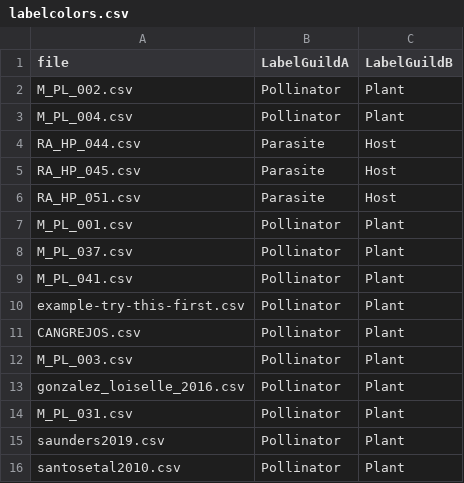
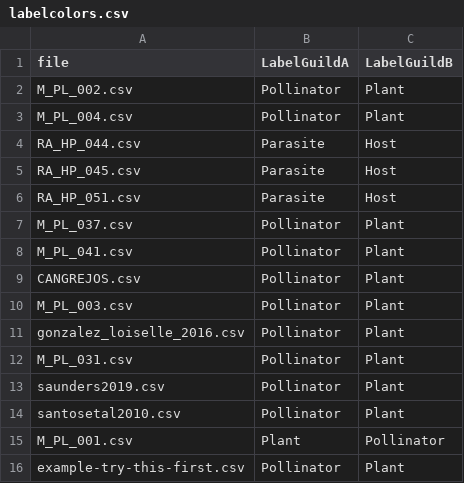
Before and after one commit to jgalgarra/bipartgraph, a CSV file: conf/labelcolors.csv, drawn as a sheet.

Commit message:
Default labels for _PL_ data files

```diff
--- a/conf/labelcolors.csv
+++ b/conf/labelcolors.csv
@@ -6,6 +6,4 @@
 "RA_HP_051.csv";"Parasite";"Host"
-"M_PL_001.csv";"Pollinator";"Plant"
 "M_PL_037.csv";"Pollinator";"Plant"
 "M_PL_041.csv";"Pollinator";"Plant"
-"example-try-this-first.csv";"Pollinator";"Plant"
 "CANGREJOS.csv";"Pollinator";"Plant"
@@ -16 +14,3 @@
 "santosetal2010.csv";"Pollinator";"Plant"
+"M_PL_001.csv";"Plant";"Pollinator"
+"example-try-this-first.csv";"Pollinator";"Plant"
```
Also changed, not shown: 1 other file.
